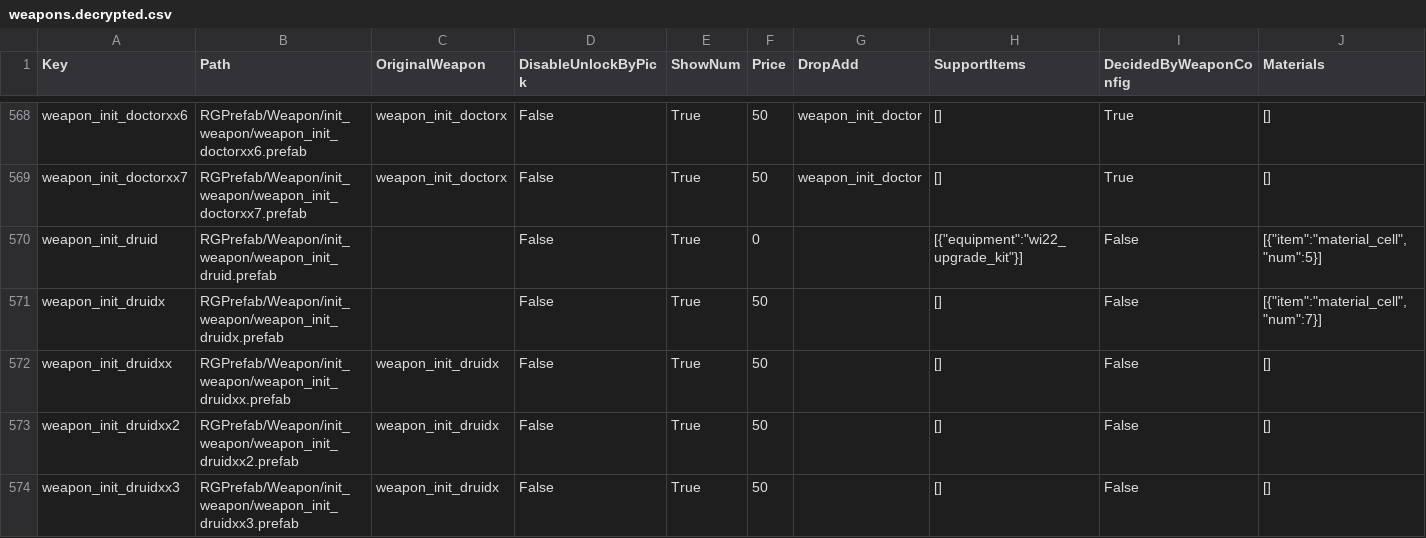
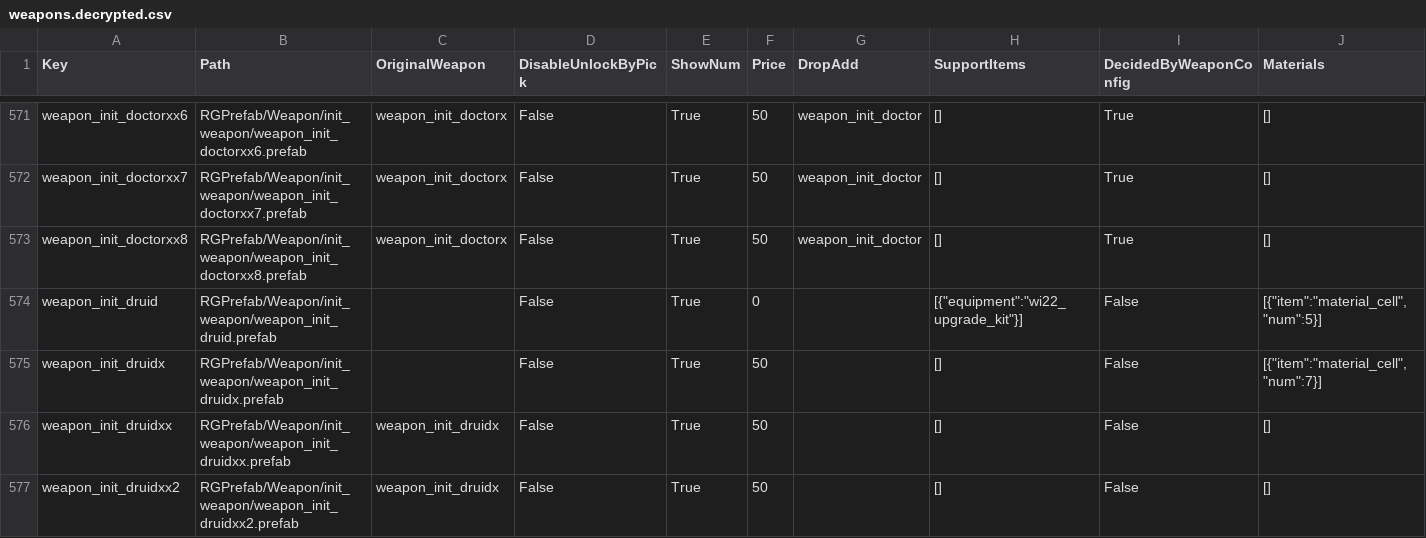
Before and after one commit to aznoobnam/skdfe, a CSV file: weapons.decrypted.csv, drawn as a sheet; only a part is shown, gaps mark what is left out; the shorter side is filled out with more unchanged rows; rows hold the shown columns only; the diff covers the shown part only; the diff names each change by its address in the sheet, - before the commit and + after, or states it on an @@ line.

```diff
--- a/weapons.decrypted.csv
+++ b/weapons.decrypted.csv
+row 573: weapon_init_doctorxx8 | RGPrefab/Weapon/init_weapon/weapon_init_doctorxx8.prefab | weapon_init_doctorx | False | True | 50 | weapon_init_doctor | [] | True | []
```
Also changed, not shown: 11 added rows elsewhere in this file, enemies.decrypted.csv, 27 other files.
